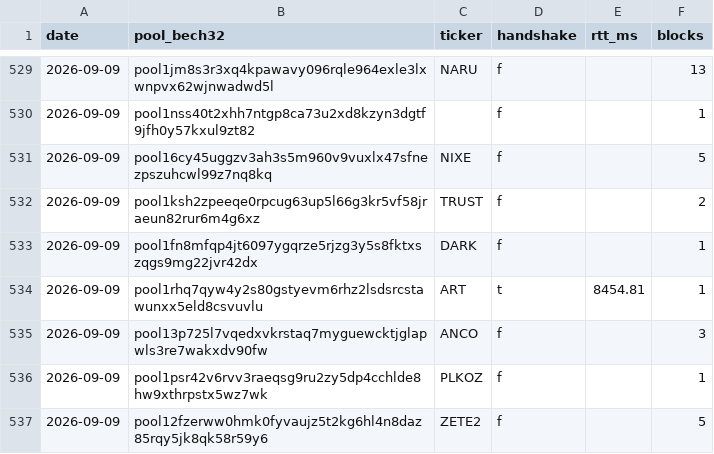
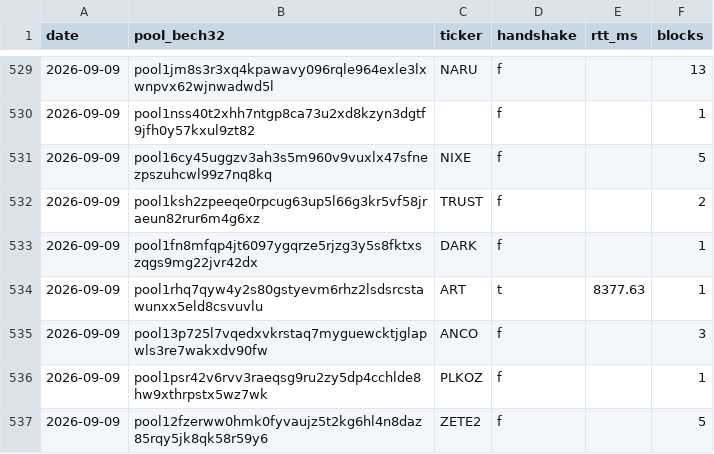
Before and after one commit to HFOT/cardano-relay-health, a CSV file: history/probe.csv, drawn as a sheet; only a part is shown, gaps mark what is left out; the diff covers the shown part only.

```diff
--- a/history/probe.csv
+++ b/history/probe.csv
@@ -533,3 +533,3 @@
 "2026-09-09","pool1fn8mfqp4jt6097ygqrze5rjzg3y5s8fktxszqgs9mg22jvr42dx","DARK","f",,"1"
-"2026-09-09","pool1rhq7qyw4y2s80gstyevm6rhz2lsdsrcstawunxx5eld8csvuvlu","ART","t","8454.81","1"
+"2026-09-09","pool1rhq7qyw4y2s80gstyevm6rhz2lsdsrcstawunxx5eld8csvuvlu","ART","t","8377.63","1"
 "2026-09-09","pool13p725l7vqedxvkrstaq7myguewcktjglapwls3re7wakxdv90fw","ANCO","f",,"3"
```
Also changed, not shown: 27 edited cells elsewhere in this file, 1 other file.
